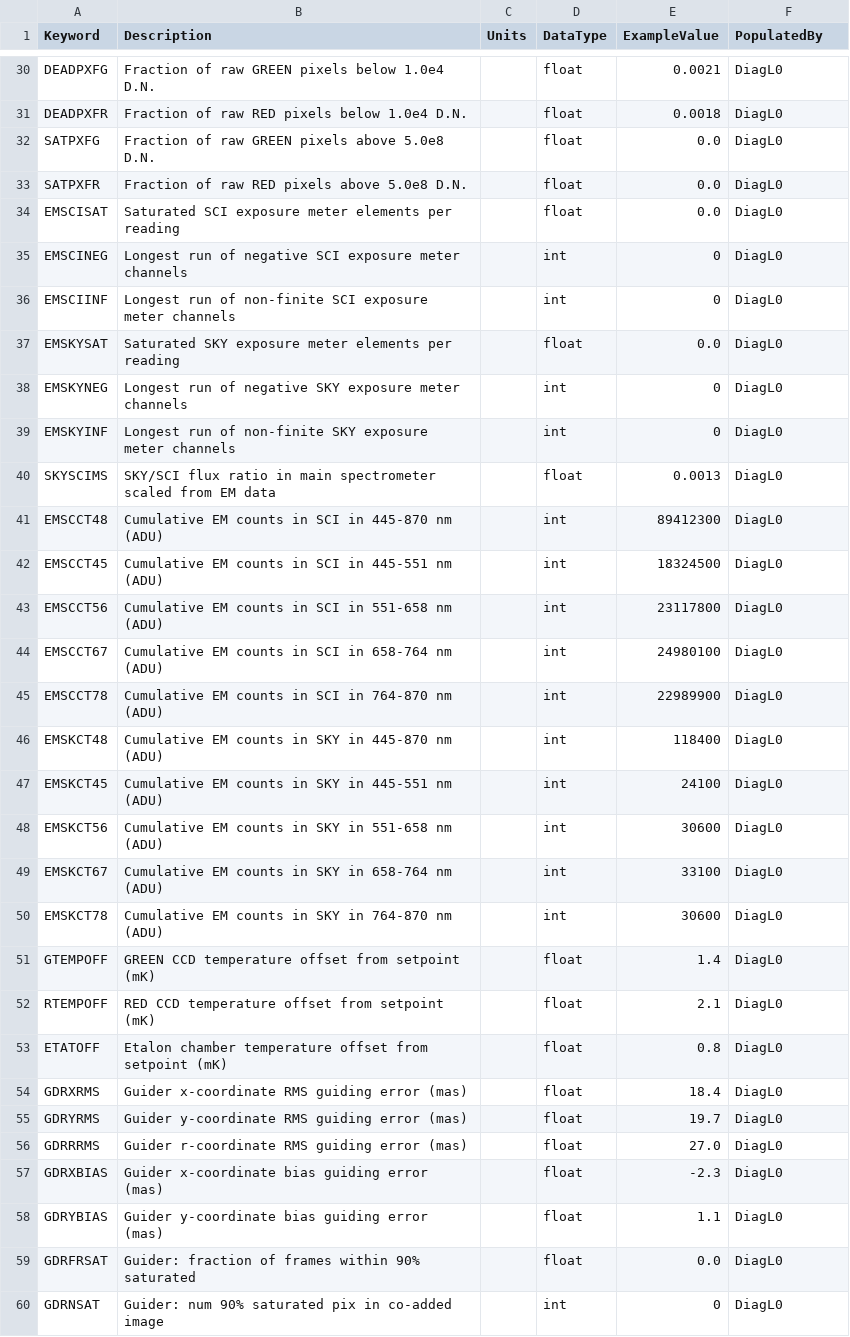
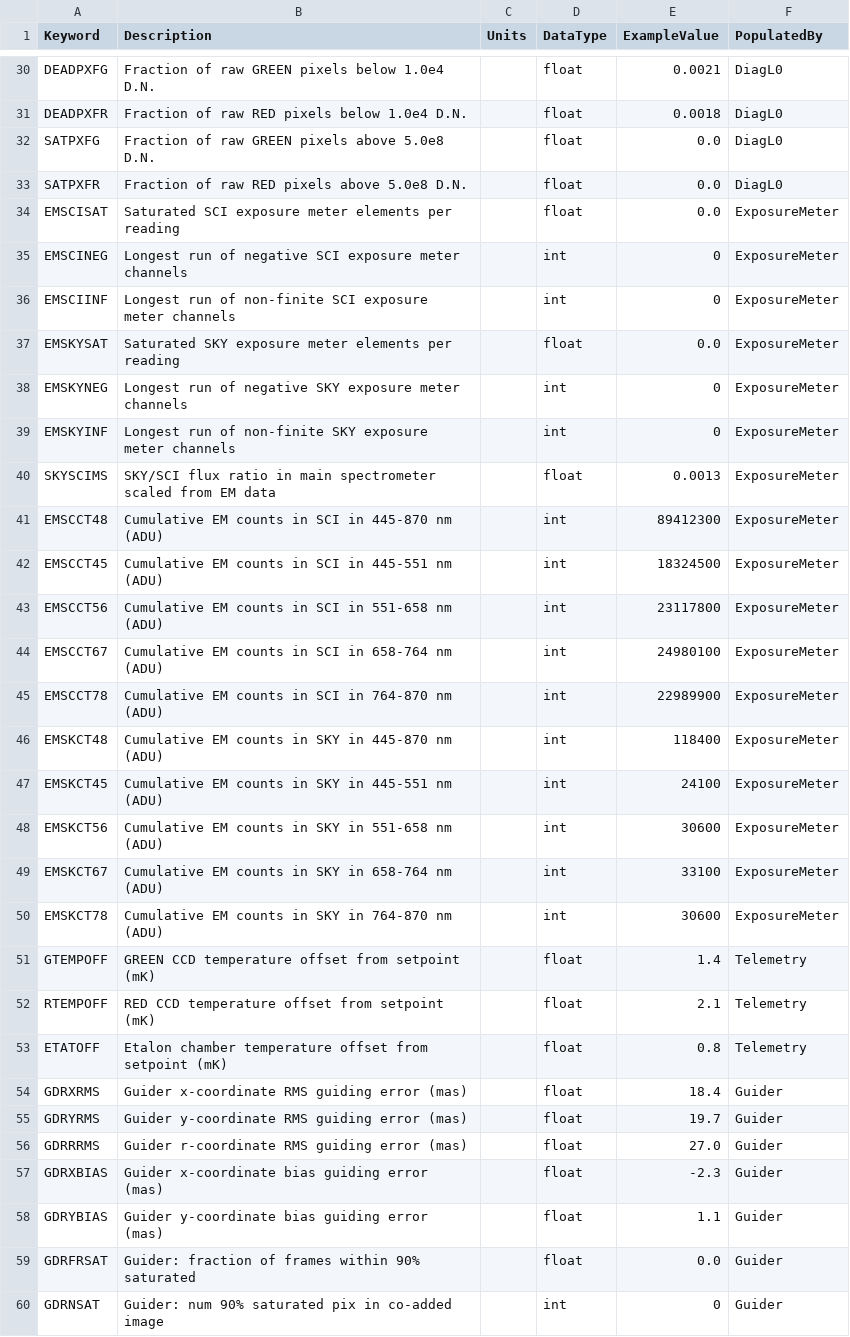
Before and after one commit to Keck-DataReductionPipelines/KPF-Pipeline, a CSV file: kpfpipe/data_models/config/L0-QUALITY_CONTROL-keywords.csv, drawn as a sheet; only a part is shown, gaps mark what is left out; the diff covers the shown part only.

```diff
--- a/kpfpipe/data_models/config/L0-QUALITY_CONTROL-keywords.csv
+++ b/kpfpipe/data_models/config/L0-QUALITY_CONTROL-keywords.csv
@@ -33,28 +33,28 @@ SATPXFG,Fraction of raw GREEN pixels above 5.0e8 D.N.,,float,0.0,DiagL0
 SATPXFR,Fraction of raw RED pixels above 5.0e8 D.N.,,float,0.0,DiagL0
-EMSCISAT,Saturated SCI exposure meter elements per reading,,float,0.0,DiagL0
-EMSCINEG,Longest run of negative SCI exposure meter channels,,int,0,DiagL0
-EMSCIINF,Longest run of non-finite SCI exposure meter channels,,int,0,DiagL0
-EMSKYSAT,Saturated SKY exposure meter elements per reading,,float,0.0,DiagL0
-EMSKYNEG,Longest run of negative SKY exposure meter channels,,int,0,DiagL0
-EMSKYINF,Longest run of non-finite SKY exposure meter channels,,int,0,DiagL0
-SKYSCIMS,SKY/SCI flux ratio in main spectrometer scaled from EM data,,float,0.0013,DiagL0
-EMSCCT48,Cumulative EM counts in SCI in 445-870 nm (ADU),,int,89412300,DiagL0
-EMSCCT45,Cumulative EM counts in SCI in 445-551 nm (ADU),,int,18324500,DiagL0
-EMSCCT56,Cumulative EM counts in SCI in 551-658 nm (ADU),,int,23117800,DiagL0
-EMSCCT67,Cumulative EM counts in SCI in 658-764 nm (ADU),,int,24980100,DiagL0
-EMSCCT78,Cumulative EM counts in SCI in 764-870 nm (ADU),,int,22989900,DiagL0
-EMSKCT48,Cumulative EM counts in SKY in 445-870 nm (ADU),,int,118400,DiagL0
-EMSKCT45,Cumulative EM counts in SKY in 445-551 nm (ADU),,int,24100,DiagL0
-EMSKCT56,Cumulative EM counts in SKY in 551-658 nm (ADU),,int,30600,DiagL0
-EMSKCT67,Cumulative EM counts in SKY in 658-764 nm (ADU),,int,33100,DiagL0
-EMSKCT78,Cumulative EM counts in SKY in 764-870 nm (ADU),,int,30600,DiagL0
-GTEMPOFF,GREEN CCD temperature offset from setpoint (mK),,float,1.4,DiagL0
-RTEMPOFF,RED CCD temperature offset from setpoint (mK),,float,2.1,DiagL0
-ETATOFF,Etalon chamber temperature offset from setpoint (mK),,float,0.8,DiagL0
-GDRXRMS,Guider x-coordinate RMS guiding error (mas),,float,18.4,DiagL0
-GDRYRMS,Guider y-coordinate RMS guiding error (mas),,float,19.7,DiagL0
-GDRRRMS,Guider r-coordinate RMS guiding error (mas),,float,27.0,DiagL0
-GDRXBIAS,Guider x-coordinate bias guiding error (mas),,float,-2.3,DiagL0
-GDRYBIAS,Guider y-coordinate bias guiding error (mas),,float,1.1,DiagL0
-GDRFRSAT,Guider: fraction of frames within 90% saturated,,float,0.0,DiagL0
-GDRNSAT,Guider: num 90% saturated pix in co-added image,,int,0,DiagL0
+EMSCISAT,Saturated SCI exposure meter elements per reading,,float,0.0,ExposureMeter
+EMSCINEG,Longest run of negative SCI exposure meter channels,,int,0,ExposureMeter
+EMSCIINF,Longest run of non-finite SCI exposure meter channels,,int,0,ExposureMeter
+EMSKYSAT,Saturated SKY exposure meter elements per reading,,float,0.0,ExposureMeter
+EMSKYNEG,Longest run of negative SKY exposure meter channels,,int,0,ExposureMeter
+EMSKYINF,Longest run of non-finite SKY exposure meter channels,,int,0,ExposureMeter
+SKYSCIMS,SKY/SCI flux ratio in main spectrometer scaled from EM data,,float,0.0013,ExposureMeter
+EMSCCT48,Cumulative EM counts in SCI in 445-870 nm (ADU),,int,89412300,ExposureMeter
+EMSCCT45,Cumulative EM counts in SCI in 445-551 nm (ADU),,int,18324500,ExposureMeter
+EMSCCT56,Cumulative EM counts in SCI in 551-658 nm (ADU),,int,23117800,ExposureMeter
+EMSCCT67,Cumulative EM counts in SCI in 658-764 nm (ADU),,int,24980100,ExposureMeter
+EMSCCT78,Cumulative EM counts in SCI in 764-870 nm (ADU),,int,22989900,ExposureMeter
+EMSKCT48,Cumulative EM counts in SKY in 445-870 nm (ADU),,int,118400,ExposureMeter
+EMSKCT45,Cumulative EM counts in SKY in 445-551 nm (ADU),,int,24100,ExposureMeter
+EMSKCT56,Cumulative EM counts in SKY in 551-658 nm (ADU),,int,30600,ExposureMeter
+EMSKCT67,Cumulative EM counts in SKY in 658-764 nm (ADU),,int,33100,ExposureMeter
+EMSKCT78,Cumulative EM counts in SKY in 764-870 nm (ADU),,int,30600,ExposureMeter
+GTEMPOFF,GREEN CCD temperature offset from setpoint (mK),,float,1.4,Telemetry
+RTEMPOFF,RED CCD temperature offset from setpoint (mK),,float,2.1,Telemetry
+ETATOFF,Etalon chamber temperature offset from setpoint (mK),,float,0.8,Telemetry
+GDRXRMS,Guider x-coordinate RMS guiding error (mas),,float,18.4,Guider
+GDRYRMS,Guider y-coordinate RMS guiding error (mas),,float,19.7,Guider
+GDRRRMS,Guider r-coordinate RMS guiding error (mas),,float,27.0,Guider
+GDRXBIAS,Guider x-coordinate bias guiding error (mas),,float,-2.3,Guider
+GDRYBIAS,Guider y-coordinate bias guiding error (mas),,float,1.1,Guider
+GDRFRSAT,Guider: fraction of frames within 90% saturated,,float,0.0,Guider
+GDRNSAT,Guider: num 90% saturated pix in co-added image,,int,0,Guider
```
Also changed, not shown: 8 edited cells elsewhere in this file, docs/source/data_products/PRIMARY-keywords.csv, kpfpipe/data_models/config/L0-PRIMARY-keywords.csv, 18 other files.
